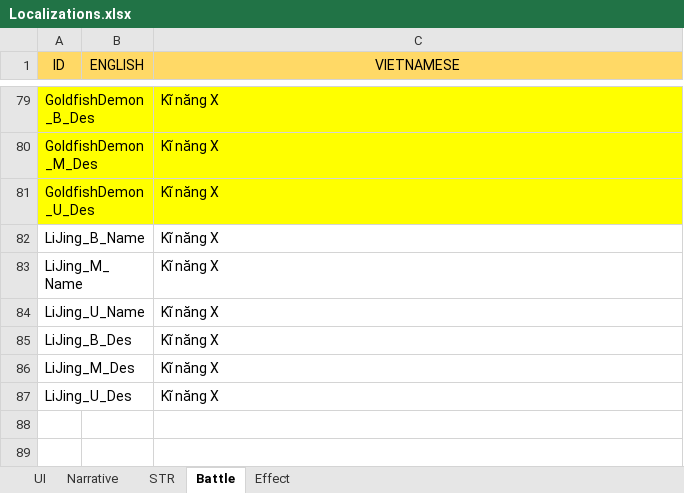
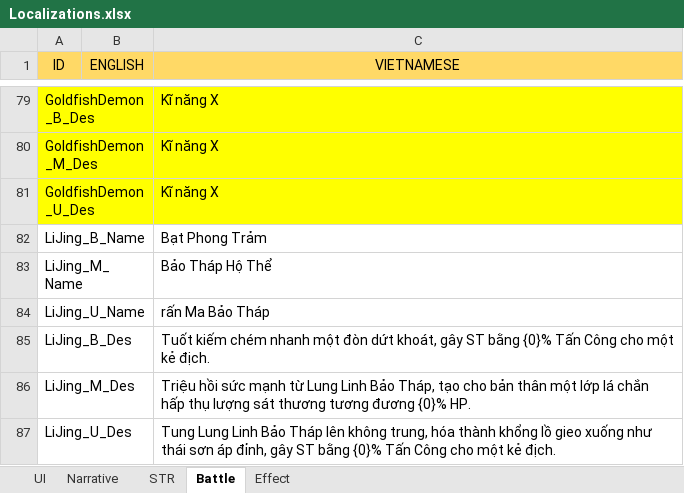
Before and after one commit to NhacPhi/MyTemplate, an Excel workbook: Tool/data/Localizations.xlsx, sheet Battle, drawn as a sheet; only a part is shown, gaps mark what is left out; values as stored, in another font and other column widths than the file's, no borders; the diff covers the shown part only; the diff names each change by its address in the sheet, - before the commit and + after, or states it on an @@ line.

```diff
--- a/Tool/data/Localizations.xlsx (sheet Battle)
+++ b/Tool/data/Localizations.xlsx (sheet Battle)
-C82 (VIETNAMESE): Kĩ năng X
+C82 (VIETNAMESE): Bạt Phong Trảm
-C83 (VIETNAMESE): Kĩ năng X
+C83 (VIETNAMESE): Bảo Tháp Hộ Thể
-C84 (VIETNAMESE): Kĩ năng X
+C84 (VIETNAMESE): rấn Ma Bảo Tháp
-C85 (VIETNAMESE): Kĩ năng X
+C85 (VIETNAMESE): Tuốt kiếm chém nhanh một đòn dứt khoát, gây ST bằng {0}% Tấn Công cho một kẻ địch.
-C86 (VIETNAMESE): Kĩ năng X
+C86 (VIETNAMESE): Triệu hồi sức mạnh từ Lung Linh Bảo Tháp, tạo cho bản thân một lớp lá chắn hấp thụ lượng sát thương tương đương {0}% HP.
-C87 (VIETNAMESE): Kĩ năng X
+C87 (VIETNAMESE): Tung Lung Linh Bảo Tháp lên không trung, hóa thành khổng lồ gieo xuống như thái sơn áp đỉnh, gây ST bằng {0}% Tấn Công cho một kẻ địch.
```
Also changed, not shown: 45 edited cells and cell formats elsewhere in this sheet, sheet STR, Tool/data/GameConfig.xlsx, 8 other files.
